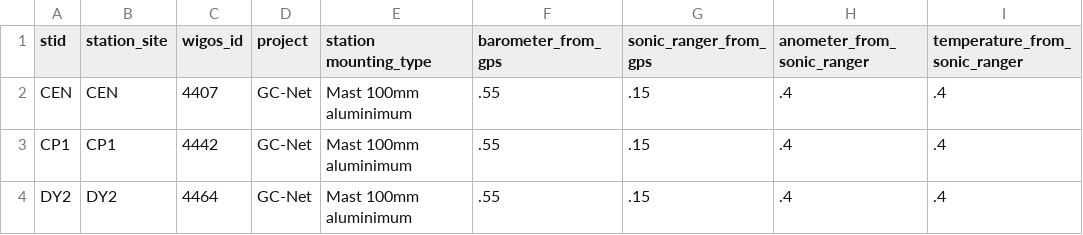
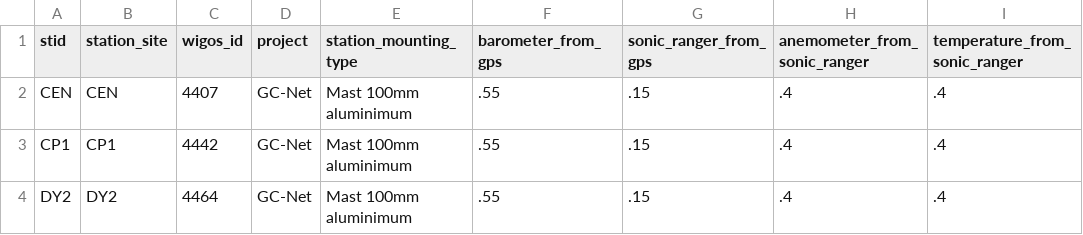
Before and after one commit to GEUS-Glaciology-and-Climate/pypromice, a CSV file: src/pypromice/postprocess/station_dimensions.csv, drawn as a sheet; only a part is shown; the diff names each change by its address in the sheet, - before the commit and + after, or states it on an @@ line.

Commit message:
Minor fixes
* Reorder processing steps
* Fix spelling
* Spell correction anometer -> anemometer
* Removed dev argument

```diff
--- a/src/pypromice/postprocess/station_dimensions.csv
+++ b/src/pypromice/postprocess/station_dimensions.csv
-E1: station mounting_type
+E1: station_mounting_type
-H1: anometer_from_sonic_ranger
+H1: anemometer_from_sonic_ranger
```
Also changed, not shown: 2 other files.
